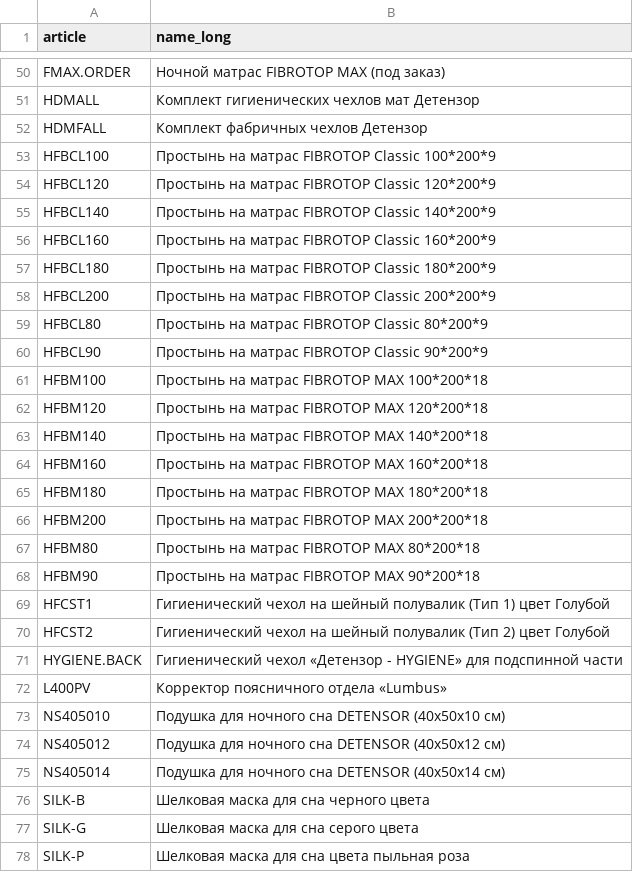
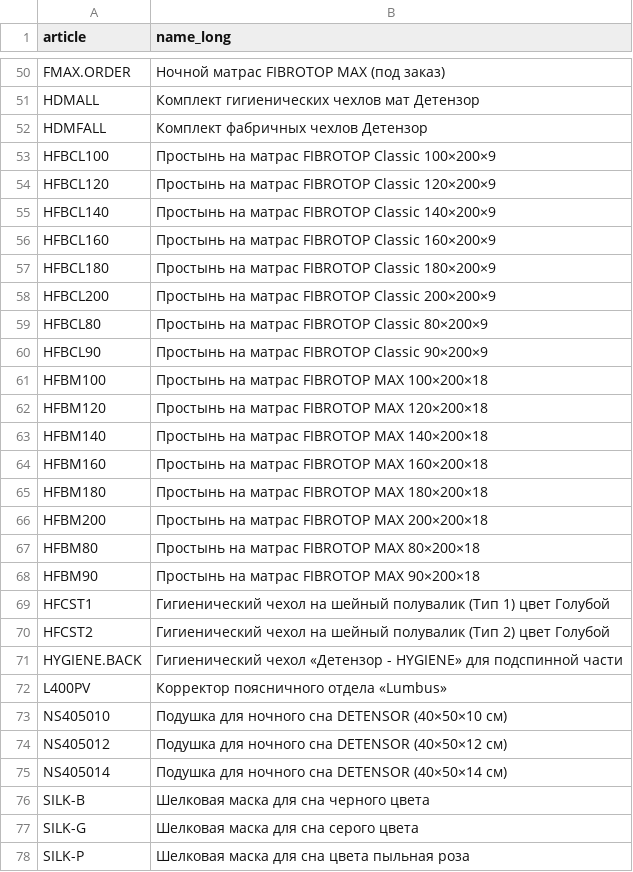
Before and after one commit to maxshlykov24-creator/msp, a CSV file: detensor/data/nomenclature_original.csv, drawn as a sheet; only a part is shown, gaps mark what is left out; the diff covers the shown part only.

```diff
--- a/detensor/data/nomenclature_original.csv
+++ b/detensor/data/nomenclature_original.csv
@@ -52,18 +52,18 @@ HDMALL,Комплект гигиенических чехлов мат Дете
 HDMFALL,Комплект фабричных чехлов Детензор
-HFBCL100,Простынь на матрас FIBROTOP Classic 100*200*9
-HFBCL120,Простынь на матрас FIBROTOP Classic 120*200*9
-HFBCL140,Простынь на матрас FIBROTOP Classic 140*200*9
-HFBCL160,Простынь на матрас FIBROTOP Classic 160*200*9
-HFBCL180,Простынь на матрас FIBROTOP Classic 180*200*9
-HFBCL200,Простынь на матрас FIBROTOP Classic 200*200*9
-HFBCL80,Простынь на матрас FIBROTOP Classic 80*200*9
-HFBCL90,Простынь на матрас FIBROTOP Classic 90*200*9
-HFBM100,Простынь на матрас FIBROTOP MAX  100*200*18
-HFBM120,Простынь на матрас FIBROTOP MAX  120*200*18
-HFBM140,Простынь на матрас FIBROTOP MAX  140*200*18
-HFBM160,Простынь на матрас FIBROTOP MAX  160*200*18
-HFBM180,Простынь на матрас FIBROTOP MAX  180*200*18
-HFBM200,Простынь на матрас FIBROTOP MAX 200*200*18
-HFBM80,Простынь на матрас FIBROTOP MAX 80*200*18
-HFBM90,Простынь на матрас FIBROTOP MAX  90*200*18
+HFBCL100,Простынь на матрас FIBROTOP Classic 100×200×9
+HFBCL120,Простынь на матрас FIBROTOP Classic 120×200×9
+HFBCL140,Простынь на матрас FIBROTOP Classic 140×200×9
+HFBCL160,Простынь на матрас FIBROTOP Classic 160×200×9
+HFBCL180,Простынь на матрас FIBROTOP Classic 180×200×9
+HFBCL200,Простынь на матрас FIBROTOP Classic 200×200×9
+HFBCL80,Простынь на матрас FIBROTOP Classic 80×200×9
+HFBCL90,Простынь на матрас FIBROTOP Classic 90×200×9
+HFBM100,Простынь на матрас FIBROTOP MAX  100×200×18
+HFBM120,Простынь на матрас FIBROTOP MAX  120×200×18
+HFBM140,Простынь на матрас FIBROTOP MAX  140×200×18
+HFBM160,Простынь на матрас FIBROTOP MAX  160×200×18
+HFBM180,Простынь на матрас FIBROTOP MAX  180×200×18
+HFBM200,Простынь на матрас FIBROTOP MAX 200×200×18
+HFBM80,Простынь на матрас FIBROTOP MAX 80×200×18
+HFBM90,Простынь на матрас FIBROTOP MAX  90×200×18
 HFCST1,Гигиенический чехол на шейный полувалик (Тип 1) цвет Голубой
@@ -72,5 +72,5 @@ HYGIENE.BACK,Гигиенический чехол «Детензор - HYGIENE
 L400PV,Корректор поясничного отдела «Lumbus»
-NS405010,Подушка для ночного сна DETENSOR (40х50х10 см)
-NS405012,Подушка для ночного сна DETENSOR (40х50х12 см)
-NS405014,Подушка для ночного сна DETENSOR (40х50х14 см)
+NS405010,Подушка для ночного сна DETENSOR (40×50×10 см)
+NS405012,Подушка для ночного сна DETENSOR (40×50×12 см)
+NS405014,Подушка для ночного сна DETENSOR (40×50×14 см)
 SILK-B,Шелковая маска для сна черного цвета
```
Also changed, not shown: 25 edited cells elsewhere in this file, 2 other files.
